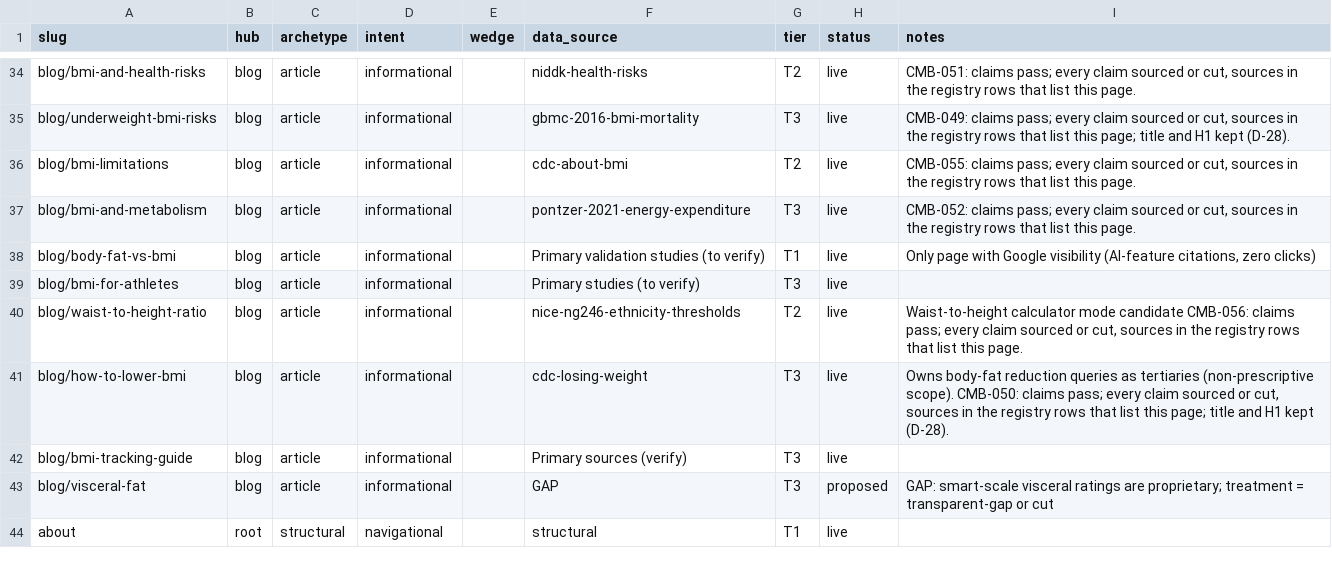
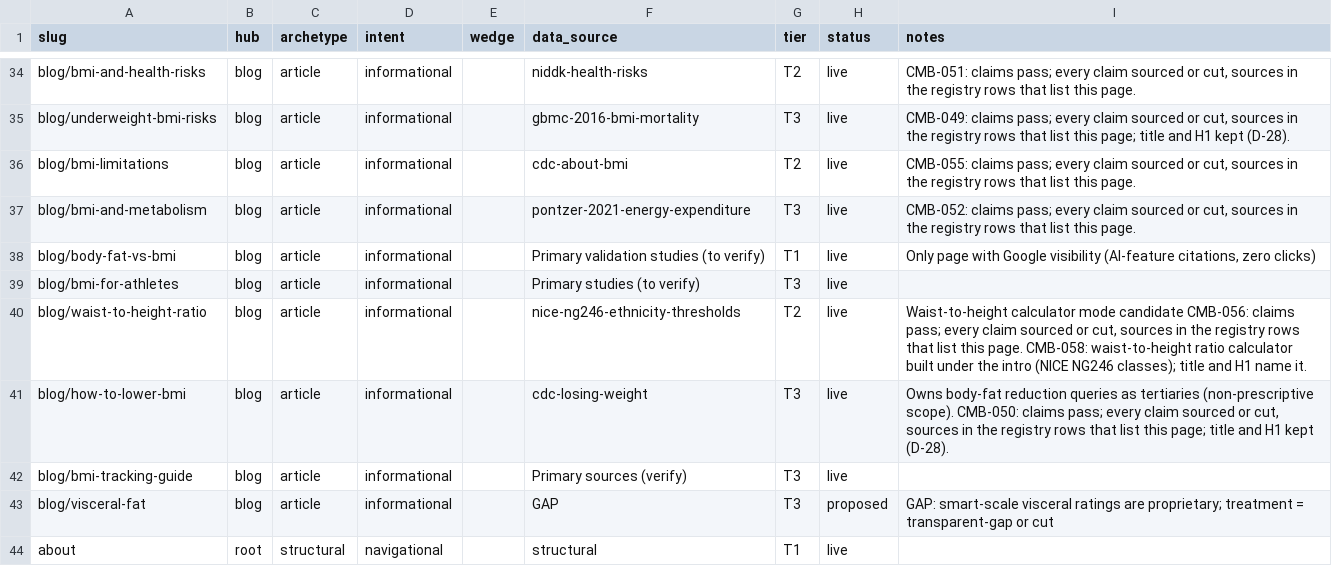
Before and after one commit to Mapstor/calculatemybmi, a CSV file: research/page-map.csv, drawn as a sheet; only a part is shown, gaps mark what is left out.

```diff
--- a/research/page-map.csv
+++ b/research/page-map.csv
@@ -39,3 +39,3 @@ blog/body-fat-vs-bmi,blog,article,informational,,Primary validation studies (to
 blog/bmi-for-athletes,blog,article,informational,,Primary studies (to verify),T3,live,
-blog/waist-to-height-ratio,blog,article,informational,,nice-ng246-ethnicity-thresholds,T2,live,"Waist-to-height calculator mode candidate CMB-056: claims pass; every claim sourced or cut, sources in the registry rows that list this page."
+blog/waist-to-height-ratio,blog,article,informational,,nice-ng246-ethnicity-thresholds,T2,live,"Waist-to-height calculator mode candidate CMB-056: claims pass; every claim sourced or cut, sources in the registry rows that list this page. CMB-058: waist-to-height ratio calculator built under the intro (NICE NG246 classes); title and H1 name it."
 blog/how-to-lower-bmi,blog,article,informational,,cdc-losing-weight,T3,live,"Owns body-fat reduction queries as tertiaries (non-prescriptive scope). CMB-050: claims pass; every claim sourced or cut, sources in the registry rows that list this page; title and H1 kept (D-28)."
```
Also changed, not shown: research/data-sources.csv, research/page-scores.csv, 7 other files.
